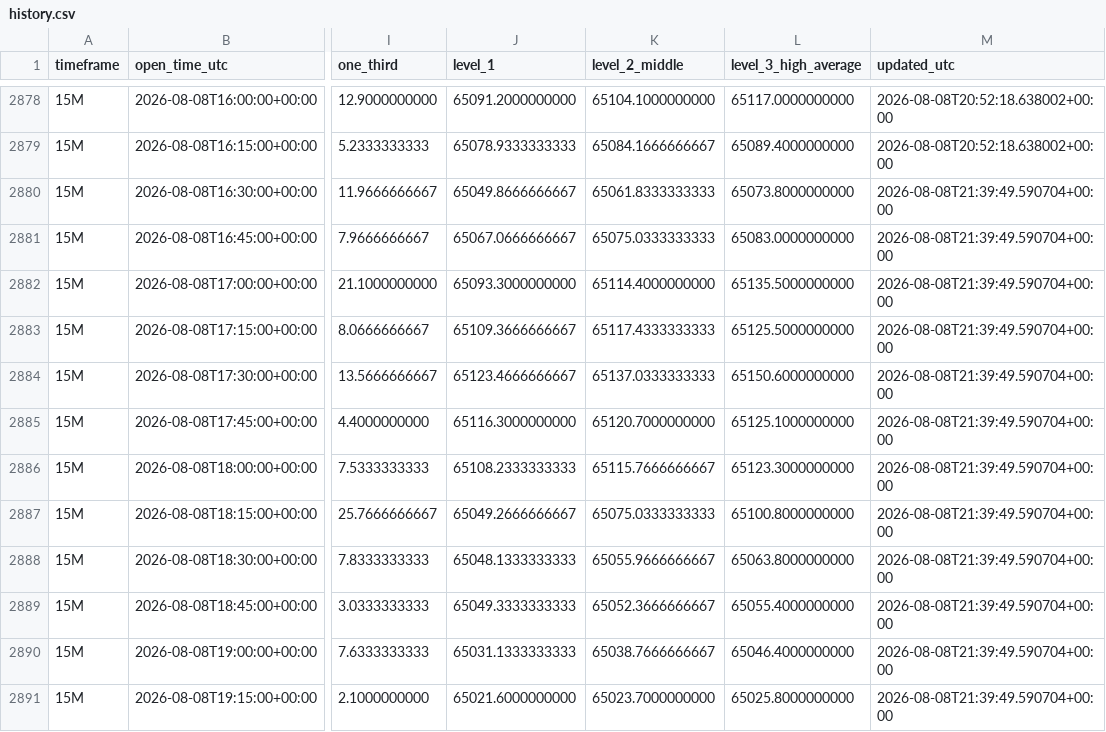
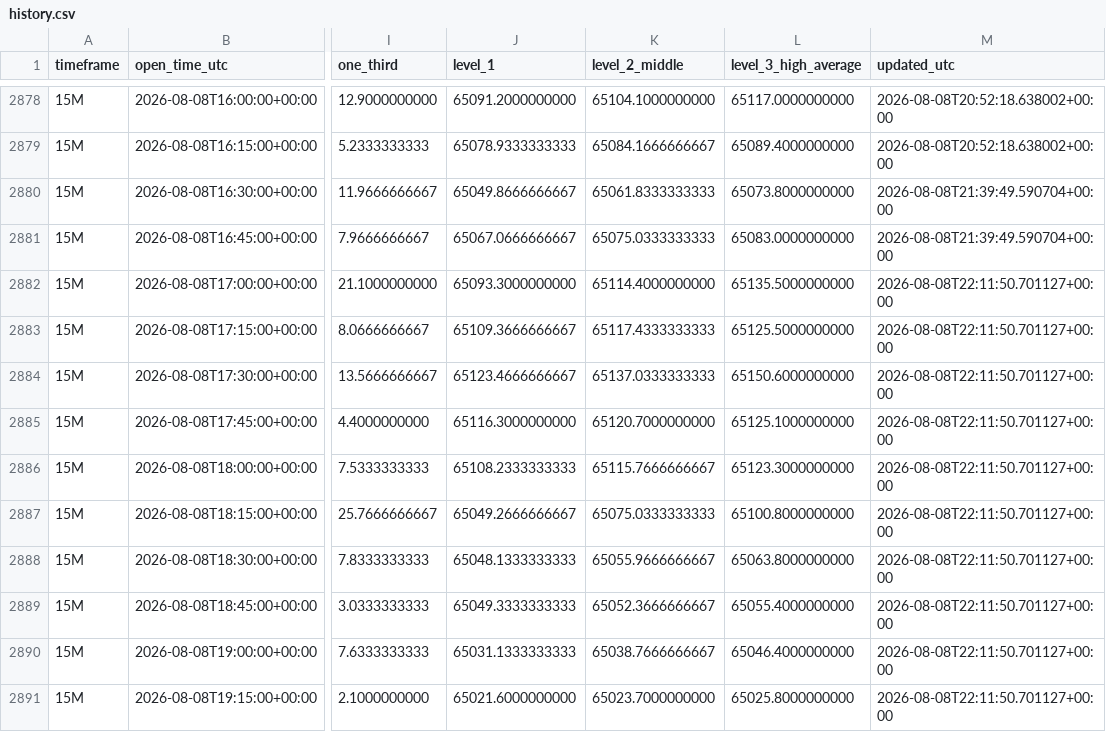
Before and after one commit to Einsteinmonkey/BTCRuleof3rds4hrs, a CSV file: results/history.csv, drawn as a sheet; only a part is shown, gaps mark what is left out; the diff covers the shown part only; the diff names each change by its address in the sheet, - before the commit and + after, or states it on an @@ line.

```diff
--- a/results/history.csv
+++ b/results/history.csv
-M2882:M2891 (updated_utc): 2026-08-08T21:39:49.590704+00:00
+M2882:M2891 (updated_utc): 2026-08-08T22:11:50.701127+00:00
```
Also changed, not shown: 3 added rows and 67 edited cells elsewhere in this file, 4 other files.
